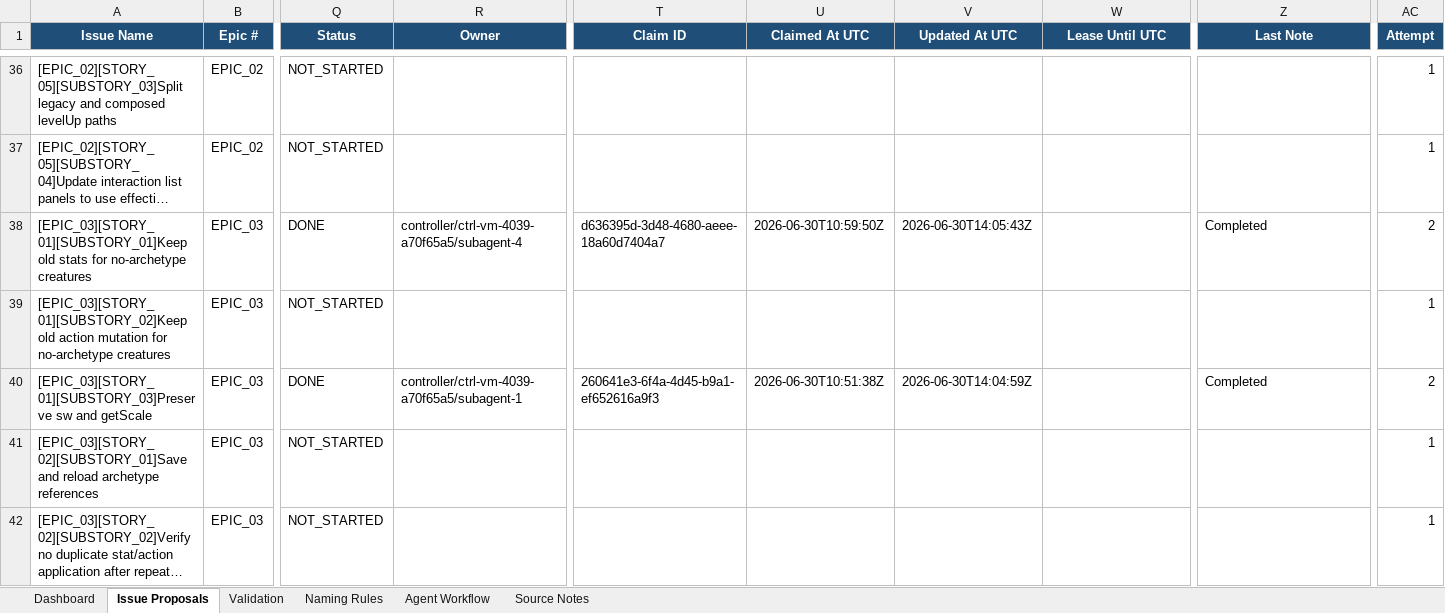
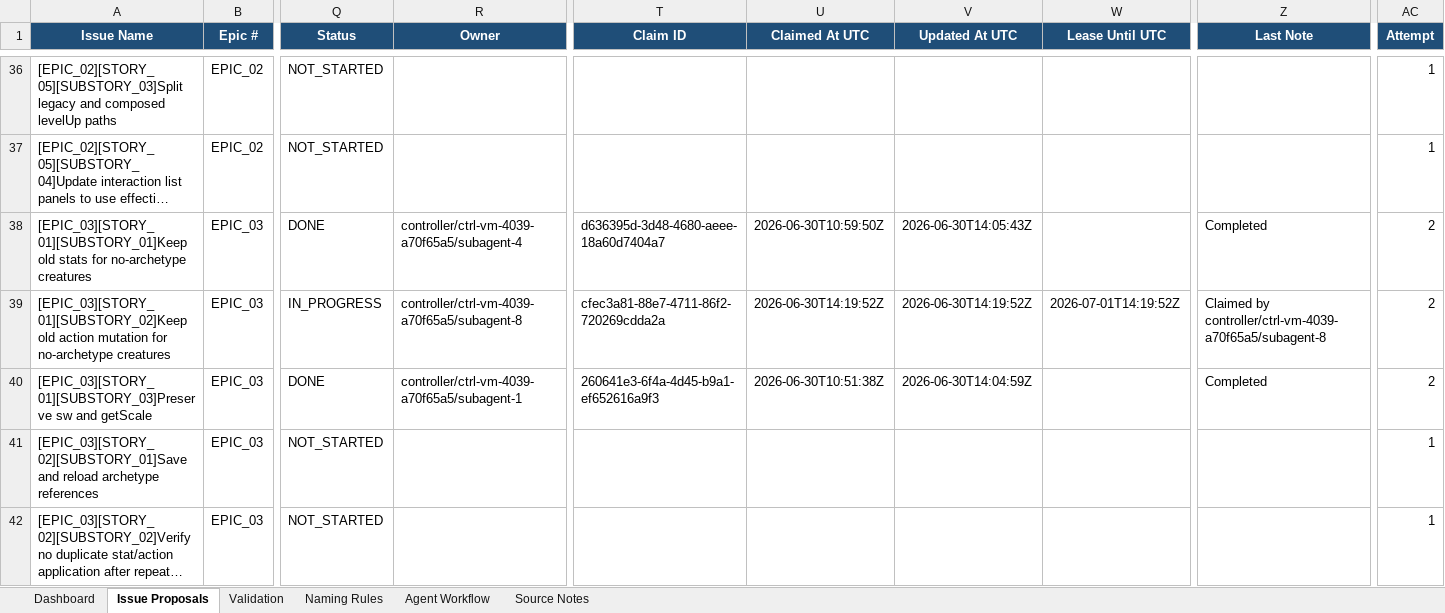
Before and after one commit to lisu188/fall-of-nouraajd, an Excel workbook: planning/fall_of_nouraajd_creature_archetype_jira_plan.xlsx, sheet Issue Proposals, drawn as a sheet; only a part is shown, gaps mark what is left out; long unchanged cells end in …; values as stored, in another font and other column widths than the file's, no borders; conditional formats and table styles not drawn; the diff names each change by its address in the sheet, - before the commit and + after, or states it on an @@ line.

```diff
--- a/planning/fall_of_nouraajd_creature_archetype_jira_plan.xlsx (sheet Issue Proposals)
+++ b/planning/fall_of_nouraajd_creature_archetype_jira_plan.xlsx (sheet Issue Proposals)
-Q39 (Status): NOT_STARTED
+Q39 (Status): IN_PROGRESS
-R39 (Owner): (empty)
+R39 (Owner): controller/ctrl-vm-4039-a70f65a5/subagent-8
-T39 (Claim ID): (empty)
+T39 (Claim ID): cfec3a81-88e7-4711-86f2-720269cdda2a
-U39 (Claimed At UTC): (empty)
+U39 (Claimed At UTC): 2026-06-30T14:19:52Z
-V39 (Updated At UTC): (empty)
+V39 (Updated At UTC): 2026-06-30T14:19:52Z
-W39 (Lease Until UTC): (empty)
+W39 (Lease Until UTC): 2026-07-01T14:19:52Z
-Z39 (Last Note): (empty)
+Z39 (Last Note): Claimed by controller/ctrl-vm-4039-a70f65a5/subagent-8
-AC39 (Attempt): 1
+AC39 (Attempt): 2
```
